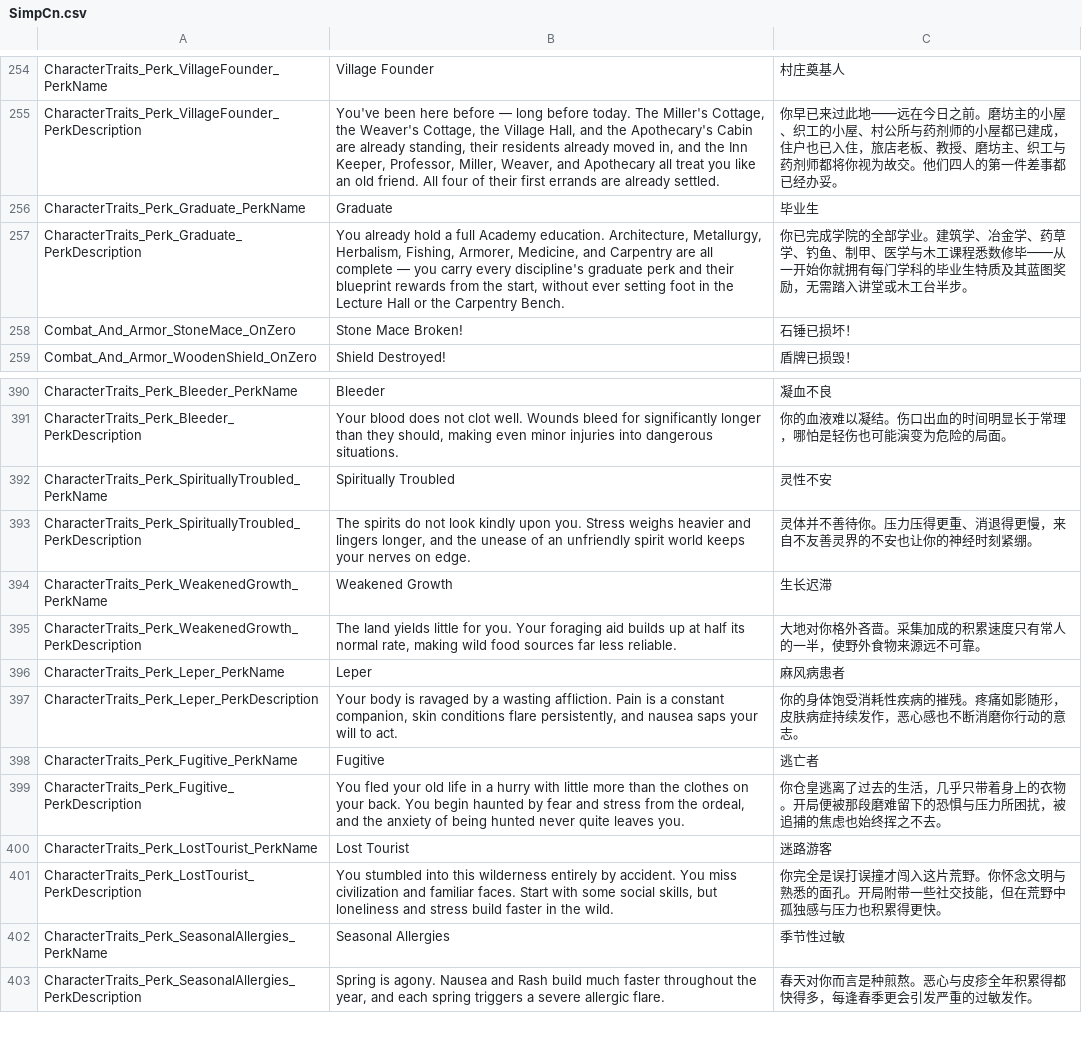
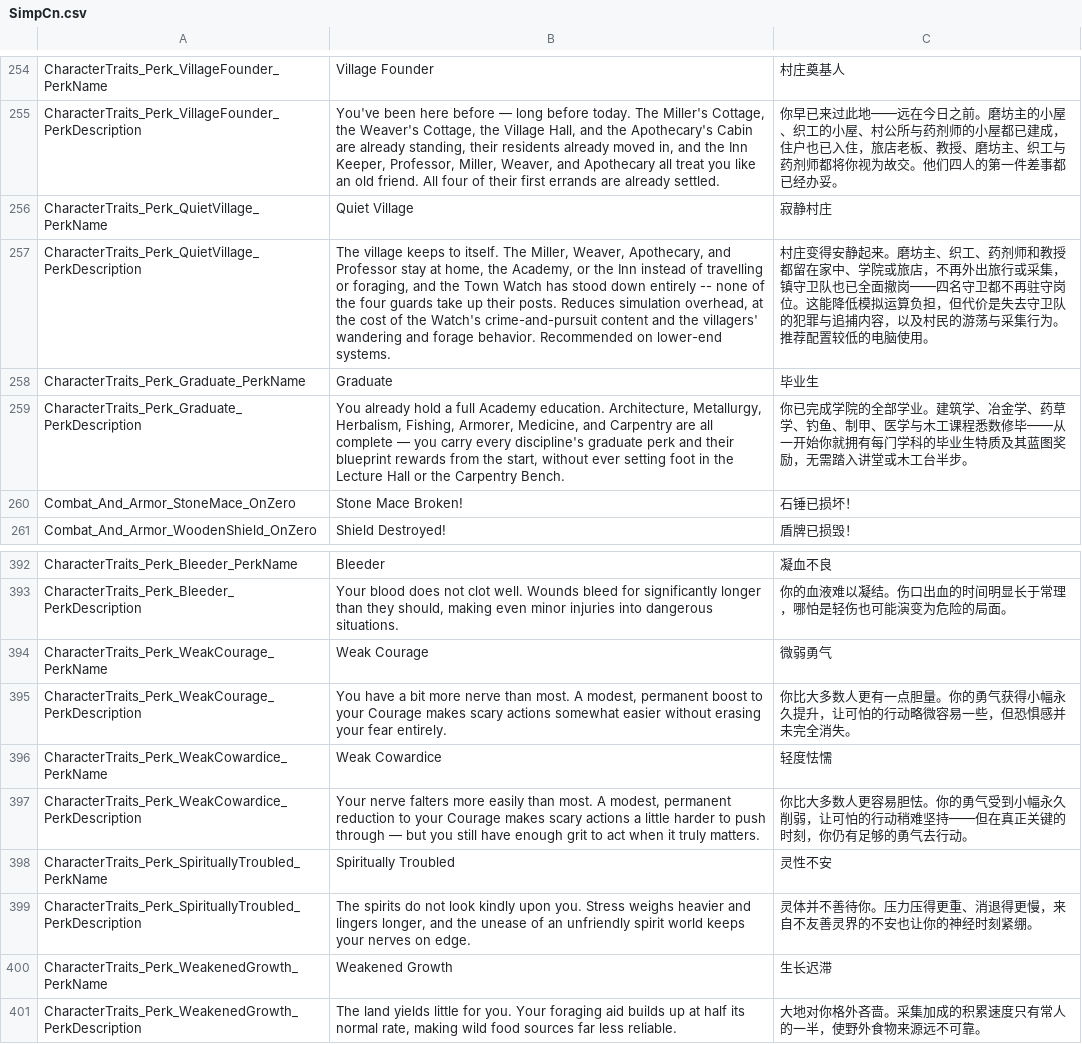
Before and after one commit to Jaredcscott/CSFF_Mods_CrispyWhips, a CSV file: Community_Mod_Chest/Localization/SimpCn.csv, drawn as a sheet; only a part is shown, gaps mark what is left out; the shorter side is filled out with more unchanged rows; the diff names each change by its address in the sheet, - before the commit and + after, or states it on an @@ line.

Commit message:
Export Community Mod Chest v1.68.1 from monorepo

```diff
--- a/Community_Mod_Chest/Localization/SimpCn.csv
+++ b/Community_Mod_Chest/Localization/SimpCn.csv
+row 256: CharacterTraits_Perk_QuietVillage_PerkName | Quiet Village | 寂静村庄
+row 257: CharacterTraits_Perk_QuietVillage_PerkDescription | The village keeps to itself. The Miller, Weaver, Apothecary, and Professor stay at home, the Academy, or the Inn instead of travelling or foraging, and the Town Watch has stood down entirely -- none of the four guards take up their posts. Reduces simulation overhead, at the cost of the Watch's crime-and-pursuit content and the villagers' wandering and forage behavior. Recommended on lower-end systems. | 村庄变得安静起来。磨坊主、织工、药剂师和教授都留在家中、学院或旅店，不再外出旅行或采集，镇守卫队也已全面撤岗——四名守卫都不再驻守岗位。这能降低模拟运算负担，但代价是失去守卫队的犯罪与追捕内容，以及村民的游荡与采集行为。推荐配置较低的电脑使用。
+row 394: CharacterTraits_Perk_WeakCourage_PerkName | Weak Courage | 微弱勇气
+row 395: CharacterTraits_Perk_WeakCourage_PerkDescription | You have a bit more nerve than most. A modest, permanent boost to your Courage makes scary actions somewhat easier without erasing your fear entirely. | 你比大多数人更有一点胆量。你的勇气获得小幅永久提升，让可怕的行动略微容易一些，但恐惧感并未完全消失。
+row 396: CharacterTraits_Perk_WeakCowardice_PerkName | Weak Cowardice | 轻度怯懦
+row 397: CharacterTraits_Perk_WeakCowardice_PerkDescription | Your nerve falters more easily than most. A modest, permanent reduction to your Courage makes scary actions a little harder to push through — but you still have enough grit to act when it truly matters. | 你比大多数人更容易胆怯。你的勇气受到小幅永久削弱，让可怕的行动稍难坚持——但在真正关键的时刻，你仍有足够的勇气去行动。
```
Also changed, not shown: Community_Mod_Chest/Localization/SimpEn.csv, 29 other files.
